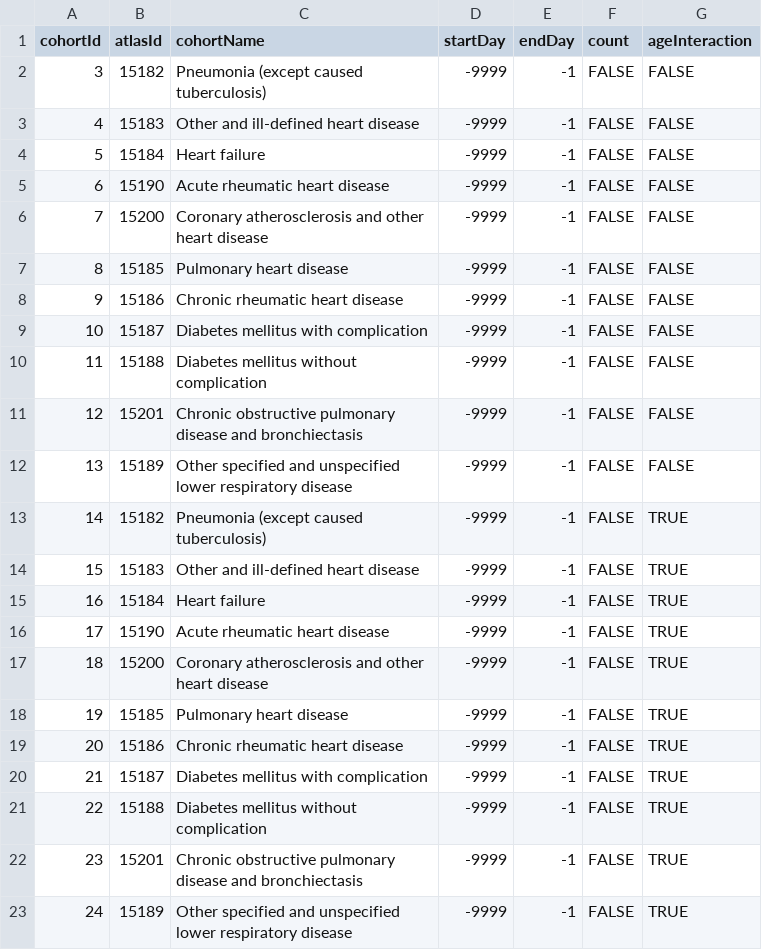
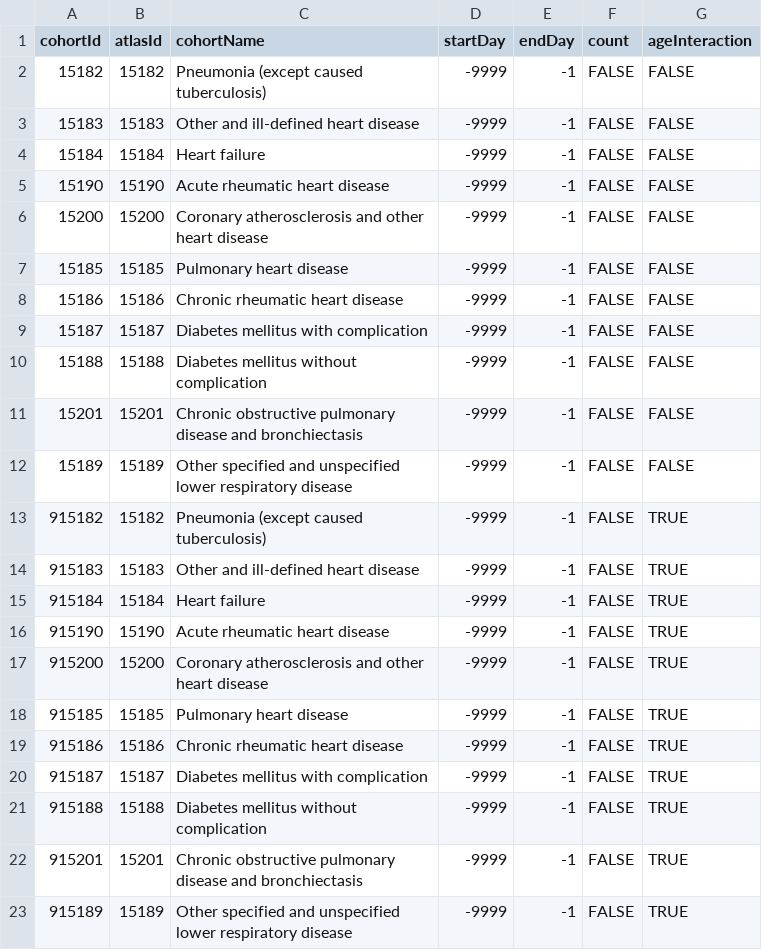
Before and after one commit to ohdsi-studies/Covid19PredictionStudies, a CSV file: CovidVulnerabilityIndex/inst/settings/CustomCovariates.csv, drawn as a sheet.

Commit message:
updated covid Vulnerability package with extra covid cohorts

```diff
--- a/CovidVulnerabilityIndex/inst/settings/CustomCovariates.csv
+++ b/CovidVulnerabilityIndex/inst/settings/CustomCovariates.csv
@@ -1,23 +1,23 @@
 "cohortId","atlasId","cohortName","startDay","endDay","count","ageInteraction"
-3,15182,"Pneumonia (except caused tuberculosis)",-9999,-1,FALSE,FALSE
-4,15183,"Other and ill-defined heart disease",-9999,-1,FALSE,FALSE
-5,15184,"Heart failure",-9999,-1,FALSE,FALSE
-6,15190,"Acute rheumatic heart disease",-9999,-1,FALSE,FALSE
-7,15200,"Coronary atherosclerosis and other heart disease",-9999,-1,FALSE,FALSE
-8,15185,"Pulmonary heart disease",-9999,-1,FALSE,FALSE
-9,15186,"Chronic rheumatic heart disease",-9999,-1,FALSE,FALSE
-10,15187,"Diabetes mellitus with complication",-9999,-1,FALSE,FALSE
-11,15188,"Diabetes mellitus without complication",-9999,-1,FALSE,FALSE
-12,15201,"Chronic obstructive pulmonary disease and bronchiectasis",-9999,-1,FALSE,FALSE
-13,15189,"Other specified and unspecified lower respiratory disease",-9999,-1,FALSE,FALSE
-14,15182,"Pneumonia (except caused tuberculosis)",-9999,-1,FALSE,TRUE
-15,15183,"Other and ill-defined heart disease",-9999,-1,FALSE,TRUE
-16,15184,"Heart failure",-9999,-1,FALSE,TRUE
-17,15190,"Acute rheumatic heart disease",-9999,-1,FALSE,TRUE
-18,15200,"Coronary atherosclerosis and other heart disease",-9999,-1,FALSE,TRUE
-19,15185,"Pulmonary heart disease",-9999,-1,FALSE,TRUE
-20,15186,"Chronic rheumatic heart disease",-9999,-1,FALSE,TRUE
-21,15187,"Diabetes mellitus with complication",-9999,-1,FALSE,TRUE
-22,15188,"Diabetes mellitus without complication",-9999,-1,FALSE,TRUE
-23,15201,"Chronic obstructive pulmonary disease and bronchiectasis",-9999,-1,FALSE,TRUE
-24,15189,"Other specified and unspecified lower respiratory disease",-9999,-1,FALSE,TRUE
+15182,15182,"Pneumonia (except caused tuberculosis)",-9999,-1,FALSE,FALSE
+15183,15183,"Other and ill-defined heart disease",-9999,-1,FALSE,FALSE
+15184,15184,"Heart failure",-9999,-1,FALSE,FALSE
+15190,15190,"Acute rheumatic heart disease",-9999,-1,FALSE,FALSE
+15200,15200,"Coronary atherosclerosis and other heart disease",-9999,-1,FALSE,FALSE
+15185,15185,"Pulmonary heart disease",-9999,-1,FALSE,FALSE
+15186,15186,"Chronic rheumatic heart disease",-9999,-1,FALSE,FALSE
+15187,15187,"Diabetes mellitus with complication",-9999,-1,FALSE,FALSE
+15188,15188,"Diabetes mellitus without complication",-9999,-1,FALSE,FALSE
+15201,15201,"Chronic obstructive pulmonary disease and bronchiectasis",-9999,-1,FALSE,FALSE
+15189,15189,"Other specified and unspecified lower respiratory disease",-9999,-1,FALSE,FALSE
+915182,15182,"Pneumonia (except caused tuberculosis)",-9999,-1,FALSE,TRUE
+915183,15183,"Other and ill-defined heart disease",-9999,-1,FALSE,TRUE
+915184,15184,"Heart failure",-9999,-1,FALSE,TRUE
+915190,15190,"Acute rheumatic heart disease",-9999,-1,FALSE,TRUE
+915200,15200,"Coronary atherosclerosis and other heart disease",-9999,-1,FALSE,TRUE
+915185,15185,"Pulmonary heart disease",-9999,-1,FALSE,TRUE
+915186,15186,"Chronic rheumatic heart disease",-9999,-1,FALSE,TRUE
+915187,15187,"Diabetes mellitus with complication",-9999,-1,FALSE,TRUE
+915188,15188,"Diabetes mellitus without complication",-9999,-1,FALSE,TRUE
+915201,15201,"Chronic obstructive pulmonary disease and bronchiectasis",-9999,-1,FALSE,TRUE
+915189,15189,"Other specified and unspecified lower respiratory disease",-9999,-1,FALSE,TRUE
```
Also changed, not shown: CovidVulnerabilityIndex/inst/settings/SimpleModel.csv, 10 other files.
